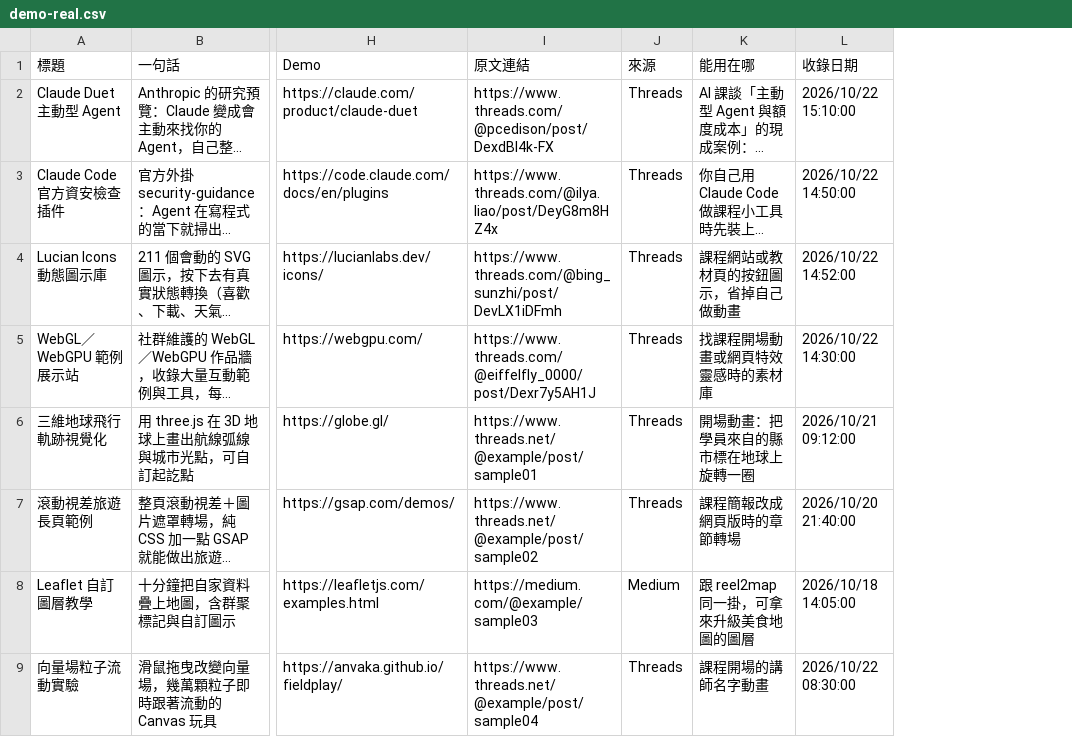
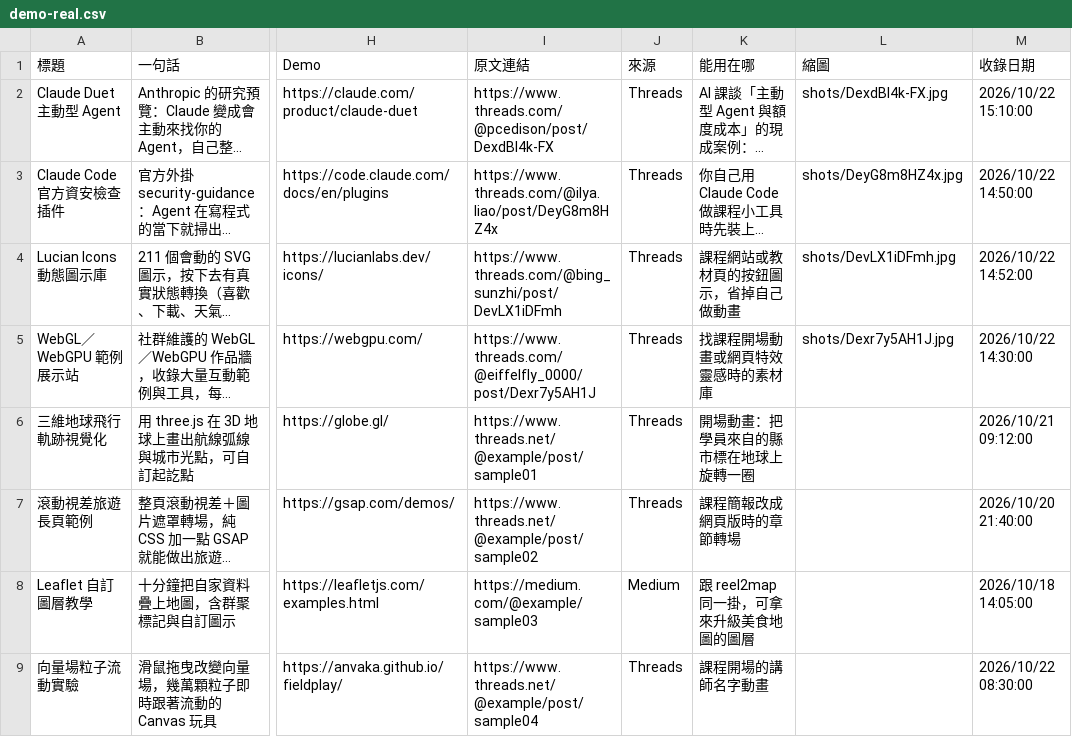
Before and after one commit to lolotw-sudo/link2lab, a CSV file: demo-real.csv, drawn as a sheet; only a part is shown, gaps mark what is left out; long unchanged cells end in …; the diff names each change by its address in the sheet, - before the commit and + after, or states it on an @@ line.

```diff
--- a/demo-real.csv
+++ b/demo-real.csv
+column L (縮圖), rows 2-5: shots/DexdBl4k-FX.jpg | shots/DeyG8m8HZ4x.jpg | shots/DevLX1iDFmh.jpg | shots/Dexr7y5AH1J.jpg
```
Also changed, not shown: sample-data.csv, 7 other files.
